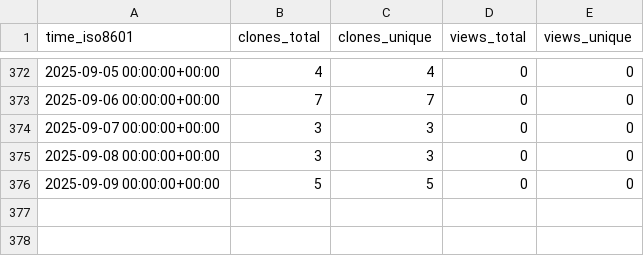
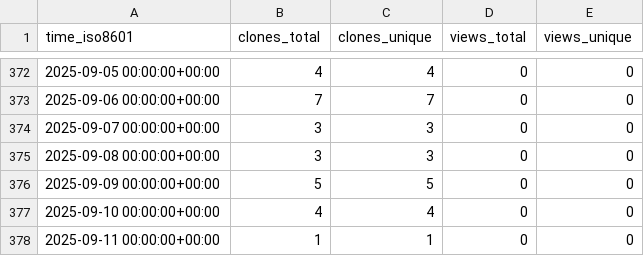
Before and after one commit to grp-bork/samestr_flow, a CSV file: grp-bork/samestr_flow/ghrs-data/views_clones_aggregate.csv, drawn as a sheet; only a part is shown, gaps mark what is left out; the diff names each change by its address in the sheet, - before the commit and + after, or states it on an @@ line.

```diff
--- a/grp-bork/samestr_flow/ghrs-data/views_clones_aggregate.csv
+++ b/grp-bork/samestr_flow/ghrs-data/views_clones_aggregate.csv
+row 377: 2025-09-10 00:00:00+00:00 | 4 | 4 | 0 | 0
+row 378: 2025-09-11 00:00:00+00:00 | 1 | 1 | 0 | 0
```
Also changed, not shown: 1 other file.
